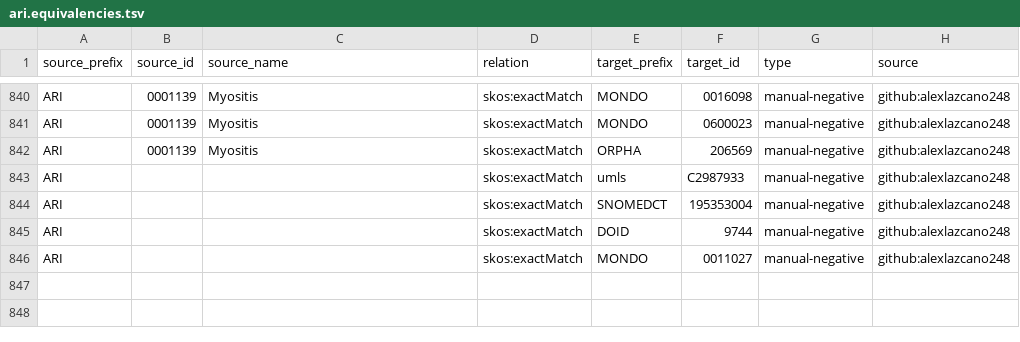
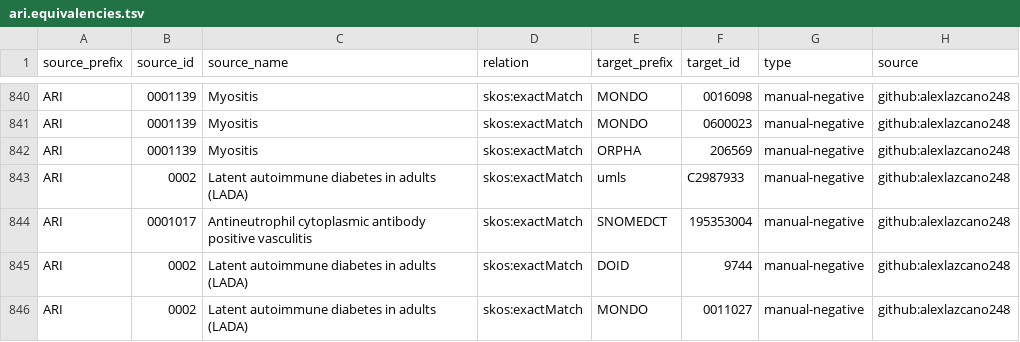
Before and after one commit to JoshuaCorona-Sa/ARI, a TSV file: mappings/ari.equivalencies.tsv, drawn as a sheet; only a part is shown, gaps mark what is left out.

```diff
--- a/mappings/ari.equivalencies.tsv
+++ b/mappings/ari.equivalencies.tsv
@@ -842,5 +842,5 @@ ARI	0001139	Myositis	skos:exactMatch	MONDO	0600023	manual-negative	github:alexla
 ARI	0001139	Myositis	skos:exactMatch	ORPHA	206569	manual-negative	github:alexlazcano248
-ARI			skos:exactMatch	umls	C2987933	manual-negative	github:alexlazcano248
-ARI			skos:exactMatch	SNOMEDCT	195353004	manual-negative	github:alexlazcano248
-ARI			skos:exactMatch	DOID	9744	manual-negative	github:alexlazcano248
-ARI			skos:exactMatch	MONDO	0011027	manual-negative	github:alexlazcano248
+ARI	0002	Latent autoimmune diabetes in adults (LADA)	skos:exactMatch	umls	C2987933	manual-negative	github:alexlazcano248
+ARI	0001017	Antineutrophil cytoplasmic antibody positive vasculitis	skos:exactMatch	SNOMEDCT	195353004	manual-negative	github:alexlazcano248
+ARI	0002	Latent autoimmune diabetes in adults (LADA)	skos:exactMatch	DOID	9744	manual-negative	github:alexlazcano248
+ARI	0002	Latent autoimmune diabetes in adults (LADA)	skos:exactMatch	MONDO	0011027	manual-negative	github:alexlazcano248
```
Also changed, not shown: mappings/ari.sssom.tsv, 2 other files.
